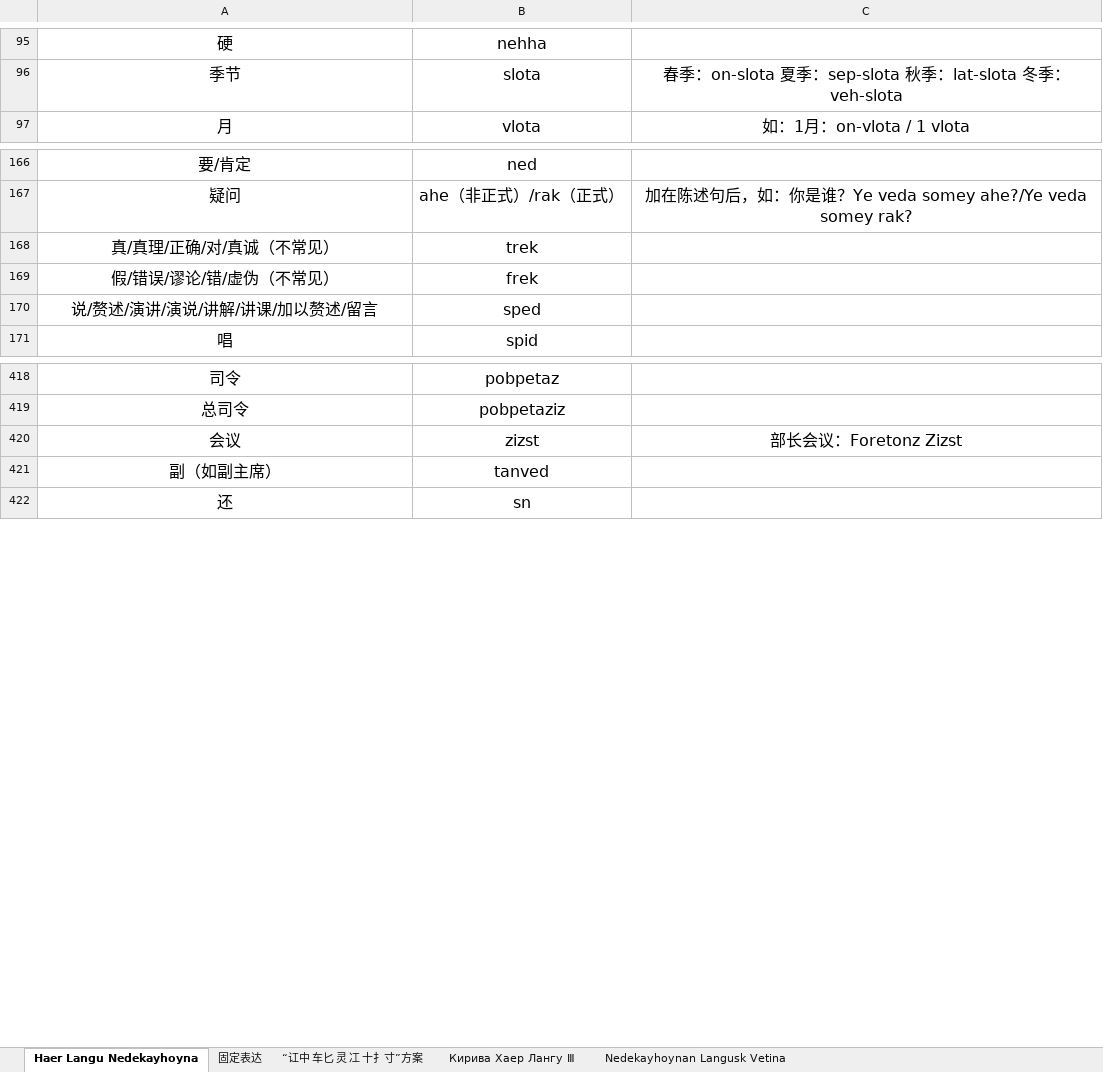
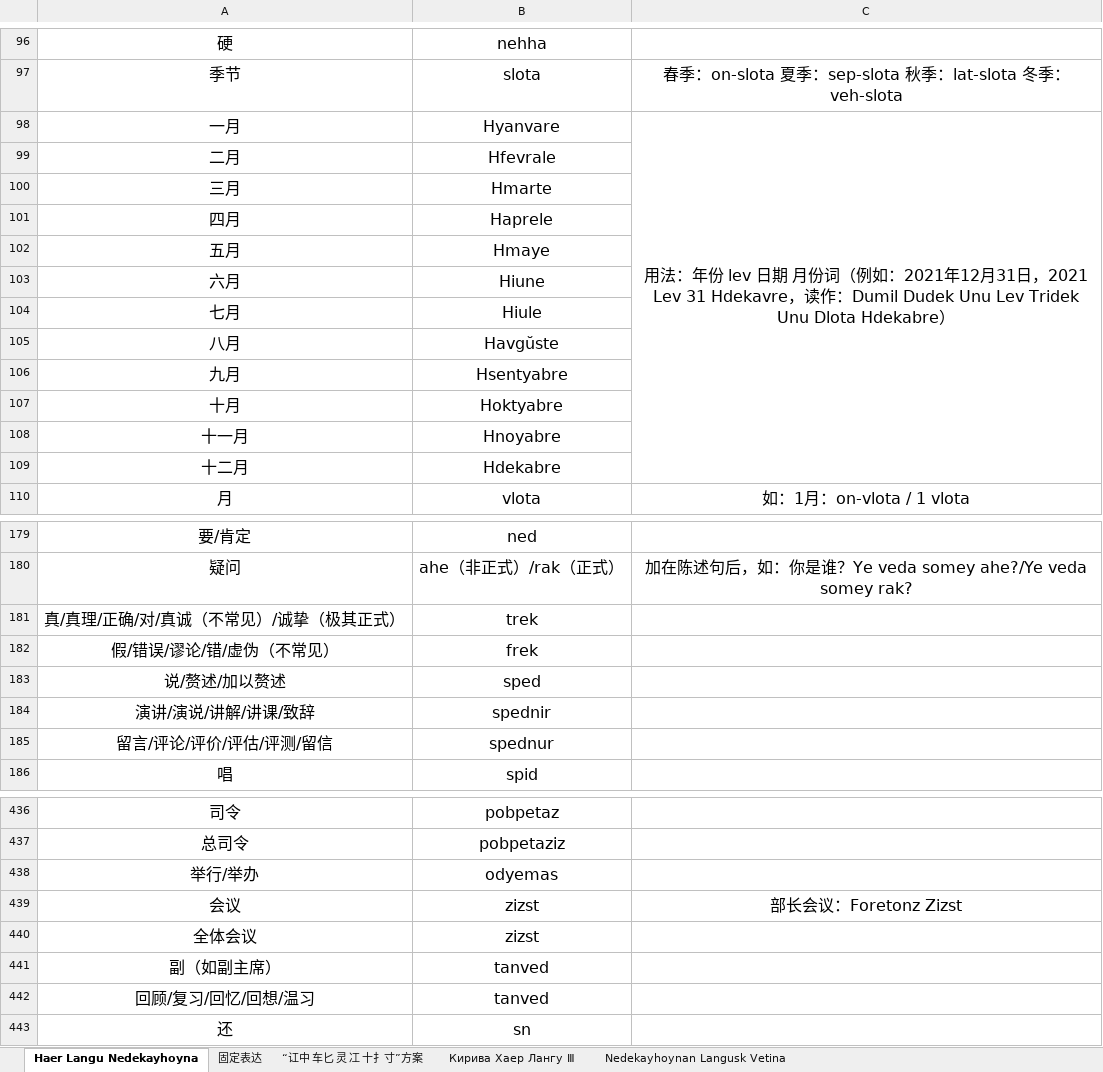
Before and after one commit to hssrgov/hssrgov.github.io, an Excel workbook: Haer_Langu_Hofev_Uzefa_Ŭore_Forim.xlsx, sheet Haer Langu Nedekayhoyna, drawn as a sheet; only a part is shown, gaps mark what is left out; values as stored, in another font and other column widths than the file's, no borders; addresses are those after the commit; the diff covers the shown part only; the diff names each change by its address in the sheet, - before the commit and + after, or states it on an @@ line.

```diff
--- a/Haer_Langu_Hofev_Uzefa_Ŭore_Forim.xlsx (sheet Haer Langu Nedekayhoyna)
+++ b/Haer_Langu_Hofev_Uzefa_Ŭore_Forim.xlsx (sheet Haer Langu Nedekayhoyna)
+row 98: 一月 | Hyanvare | 用法：年份 lev 日期 月份词（例如：2021年12月31日，2021 Lev 31 Hdekavre，读作：Dumil Dudek Unu Lev Tridek Unu Dlota Hdekabre）
+row 99: 二月 | Hfevrale
+row 100: 三月 | Hmarte
+row 101: 四月 | Haprele
+row 102: 五月 | Hmaye
+row 103: 六月 | Hiune
+row 104: 七月 | Hiule
+row 105: 八月 | Havgŭste
+row 106: 九月 | Hsentyabre
+row 107: 十月 | Hoktyabre
+row 108: 十一月 | Hnoyabre
+row 109: 十二月 | Hdekabre
-A181: 真/真理/正确/对/真诚（不常见）
+A181: 真/真理/正确/对/真诚（不常见）/诚挚（极其正式）
-A183: 说/赘述/演讲/演说/讲解/讲课/加以赘述/留言
+A183: 说/赘述/加以赘述
+row 184: 演讲/演说/讲解/讲课/致辞 | spednir
+row 185: 留言/评论/评价/评估/评测/留信 | spednur
+row 438: 举行/举办 | odyemas
+row 440: 全体会议 | zizst
+row 442: 回顾/复习/回忆/回想/温习 | tanved
```
Also changed, not shown: 6 added rows and 8 edited cells elsewhere in this sheet, 4 other files.
